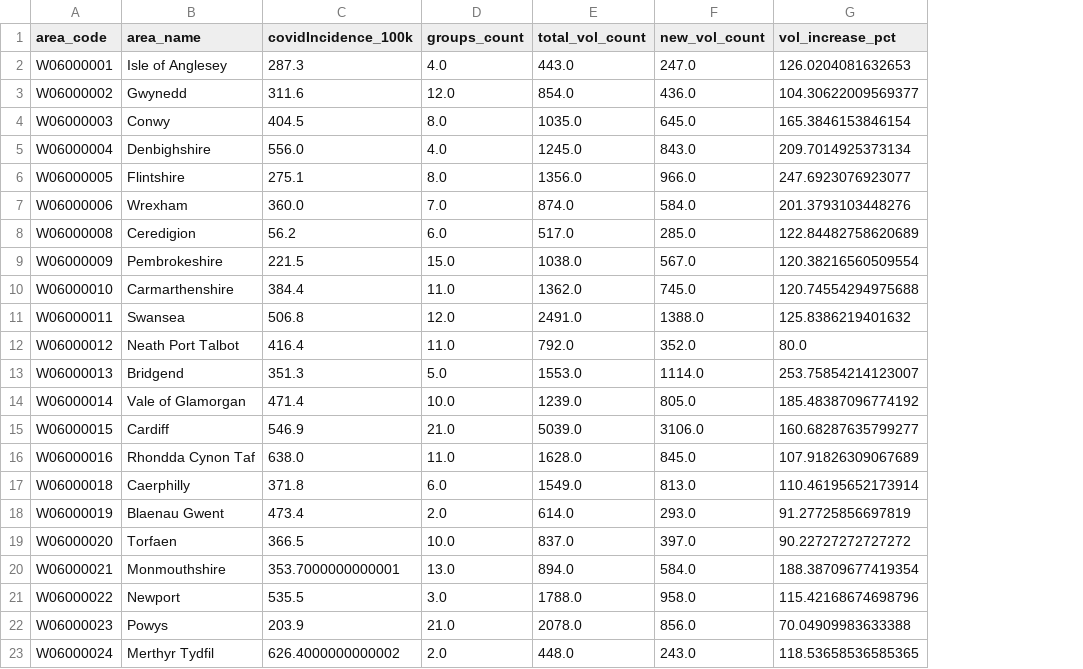
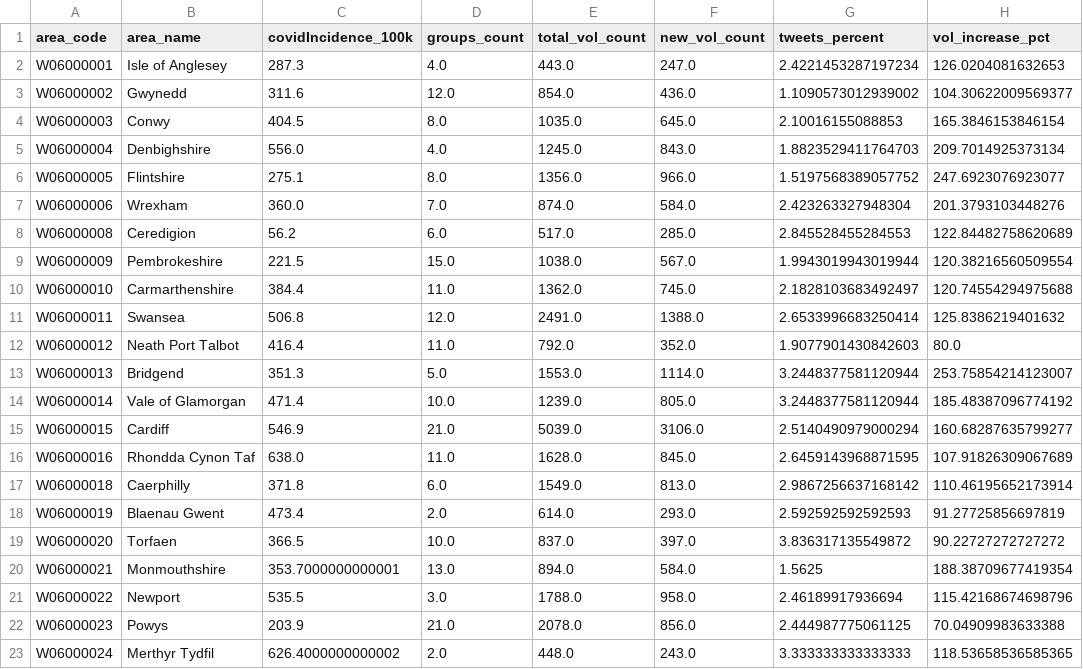
Before and after one commit to DynamicGenetics/COVID-19-Community-Response, a CSV file: backend/datasets/data/live/LA_live_master.csv, drawn as a sheet; the diff names each change by its address in the sheet, - before the commit and + after, or states it on an @@ line.

Commit message:
New tweet data integrated into json

```diff
--- a/backend/datasets/data/live/LA_live_master.csv
+++ b/backend/datasets/data/live/LA_live_master.csv
+column G (tweets_percent), rows 2-23: 2.4221453287197234 | 1.1090573012939002 | 2.10016155088853 | 1.8823529411764703 | 1.5197568389057752 | 2.423263327948304 | 2.845528455284553 | 1.9943019943019944 | 2.1828103683492497 | 2.6533996683250414 | 1.9077901430842603 | 3.2448377581120944 | 3.2448377581120944 | 2.5140490979000294 | 2.6459143968871595 | 2.9867256637168142 | 2.592592592592593 | 3.836317135549872 | 1.5625 | 2.46189917936694 | 2.444987775061125 | 3.333333333333333
```
Also changed, not shown: 4 other files.
